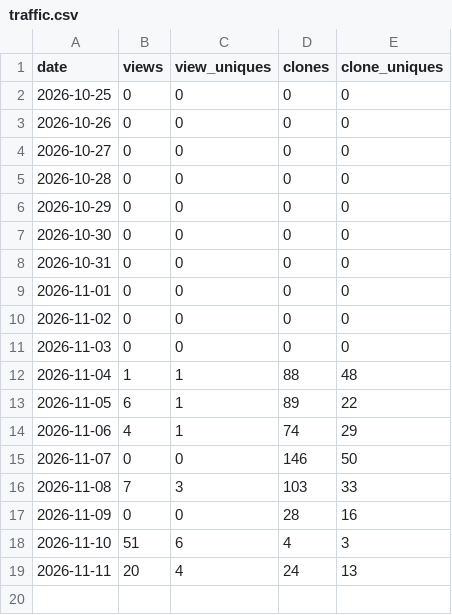
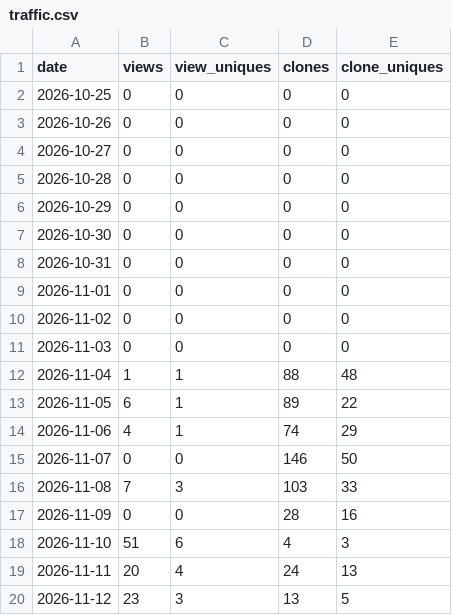
Before and after one commit to matthewrball/linklite, a CSV file: traffic.csv, drawn as a sheet; the diff names each change by its address in the sheet, - before the commit and + after, or states it on an @@ line.

Commit message:
Traffic and download stats 2026-11-13 (hermes-air)

```diff
--- a/traffic.csv
+++ b/traffic.csv
+row 20: 2026-11-12 | 23 | 3 | 13 | 5
```
